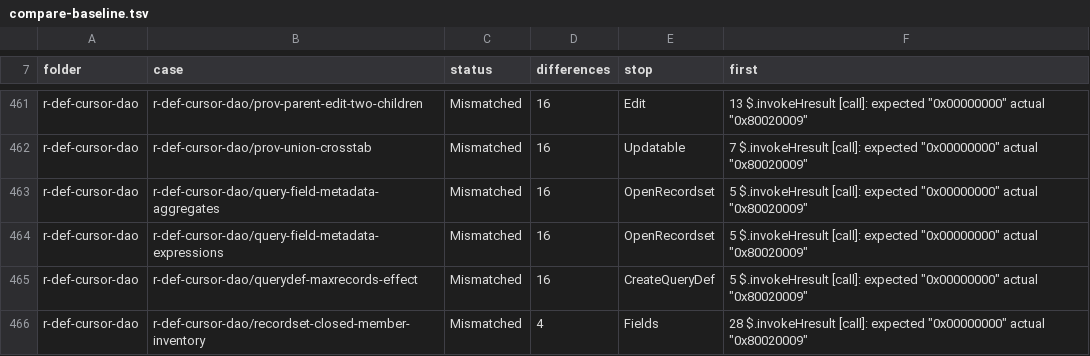
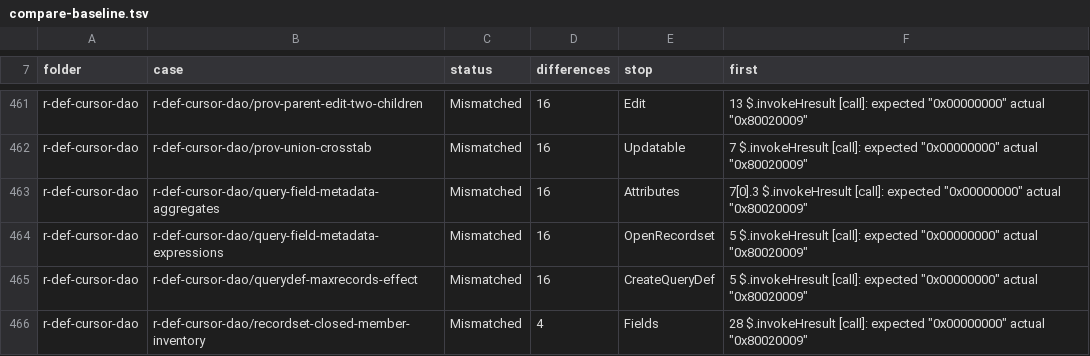
Before and after one commit to DnaCalc/CalcDb, a TSV file: docs/work/compare-baseline.tsv, drawn as a sheet; only a part is shown, gaps mark what is left out; the diff covers the shown part only.

```diff
--- a/docs/work/compare-baseline.tsv
+++ b/docs/work/compare-baseline.tsv
@@ -462,3 +462,3 @@ r-def-cursor-dao	r-def-cursor-dao/prov-parent-edit-two-children	Mismatched	16	Ed
 r-def-cursor-dao	r-def-cursor-dao/prov-union-crosstab	Mismatched	16	Updatable	7 $.invokeHresult [call]: expected "0x00000000" actual "0x80020009"
-r-def-cursor-dao	r-def-cursor-dao/query-field-metadata-aggregates	Mismatched	16	OpenRecordset	5 $.invokeHresult [call]: expected "0x00000000" actual "0x80020009"
+r-def-cursor-dao	r-def-cursor-dao/query-field-metadata-aggregates	Mismatched	16	Attributes	7[0].3 $.invokeHresult [call]: expected "0x00000000" actual "0x80020009"
 r-def-cursor-dao	r-def-cursor-dao/query-field-metadata-expressions	Mismatched	16	OpenRecordset	5 $.invokeHresult [call]: expected "0x00000000" actual "0x80020009"
```
Also changed, not shown: 58 edited cells elsewhere in this file.
